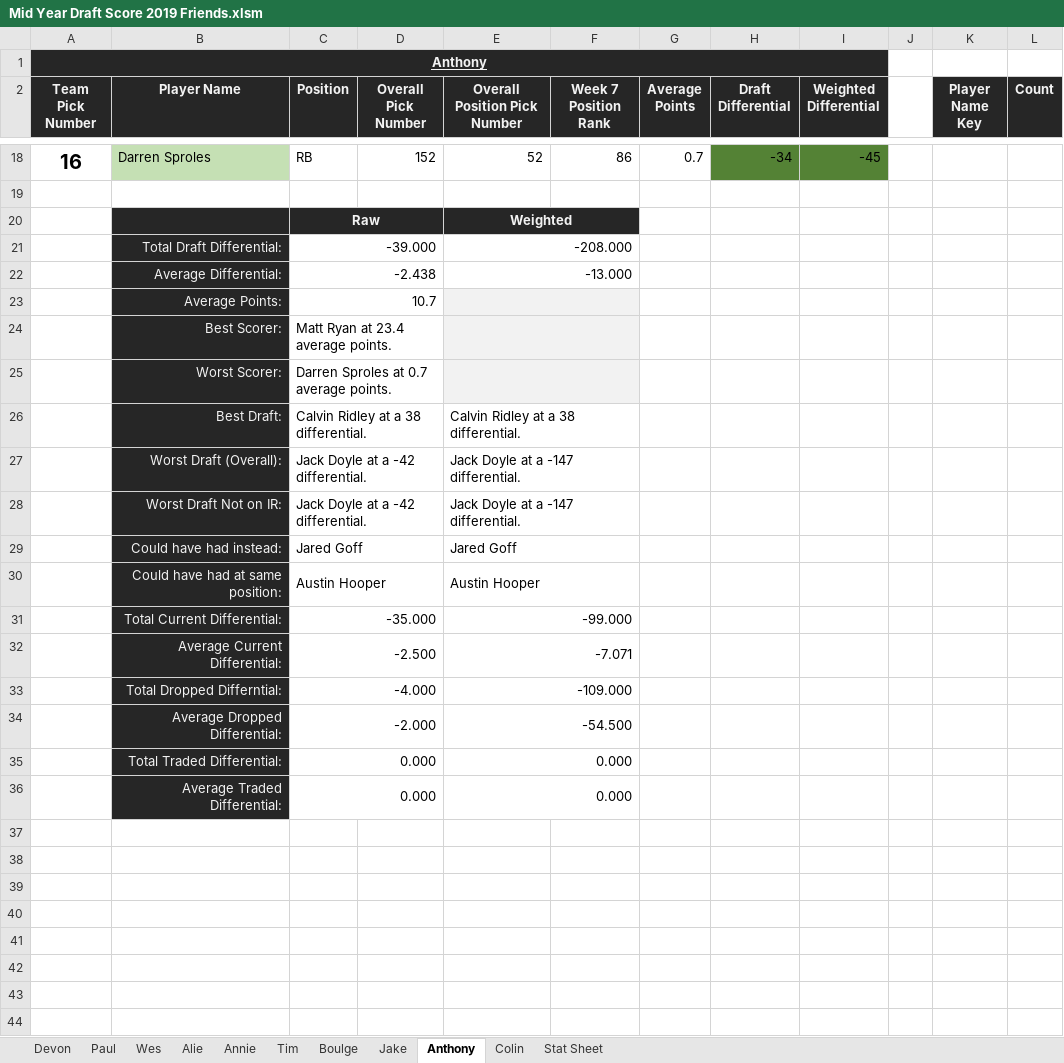
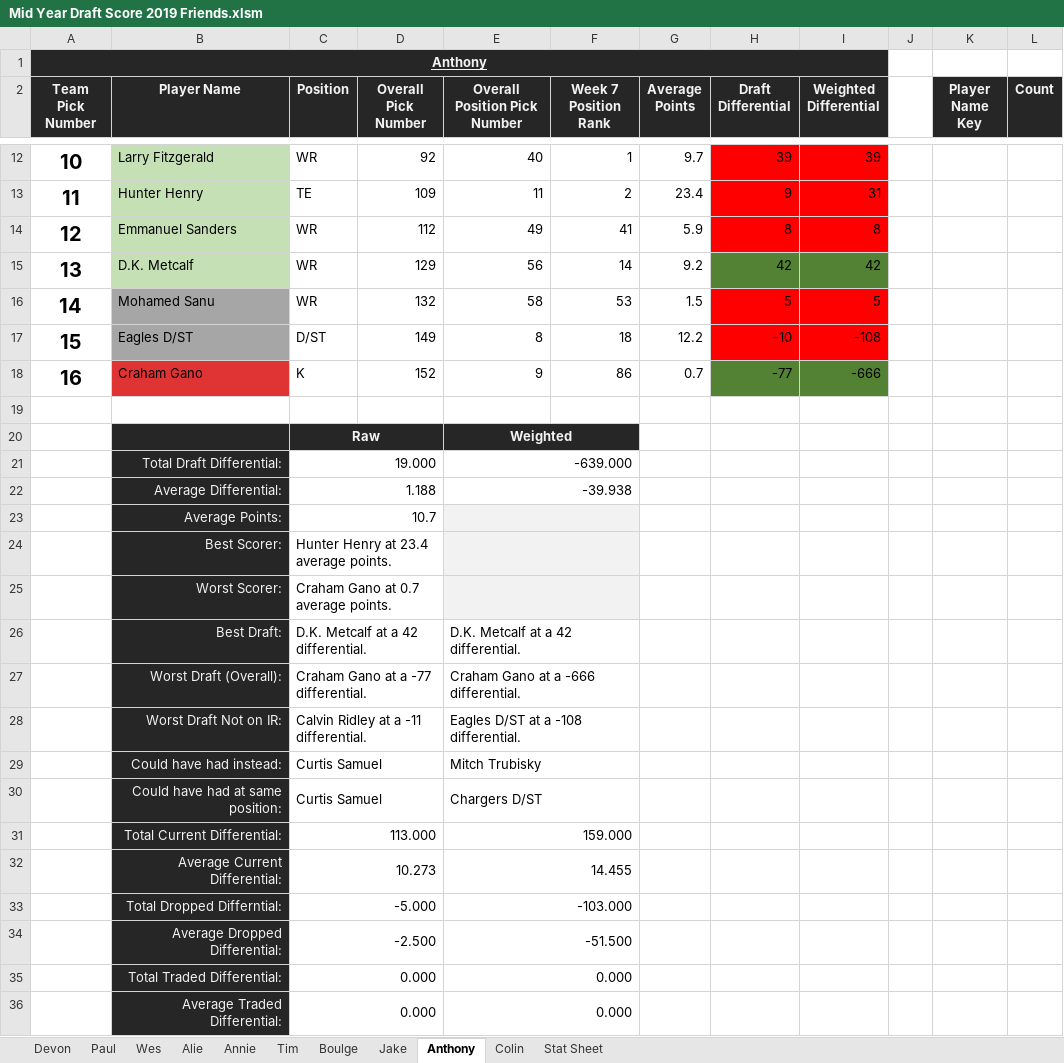
Before and after one commit to tfrick34/tfrick34.github.io, an Excel workbook: Fantasy Football/2019/Friends/Mid Year Draft Score 2019 Friends.xlsm, sheet Anthony, drawn as a sheet; only a part is shown, gaps mark what is left out; values as stored, in another font and other column widths than the file's, no borders; conditional formats not drawn; removed rows and columns are numbered as before the commit, all else as after; the diff covers the shown part only; the diff names each change by its address in the sheet, - before the commit and + after, or states it on an @@ line.

```diff
--- a/Fantasy Football/2019/Friends/Mid Year Draft Score 2019 Friends.xlsm (sheet Anthony)
+++ b/Fantasy Football/2019/Friends/Mid Year Draft Score 2019 Friends.xlsm (sheet Anthony)
-row 18: 16 | Darren Sproles | RB | 152 | 52 | 86 | 0.7 | -34 | -45
+row 12: 10 | Larry Fitzgerald | WR | 92 | 40 | 1 | 9.7 | 39 | 39
+row 13: 11 | Hunter Henry | TE | 109 | 11 | 2 | 23.4 | 9 | 31
+row 14: 12 | Emmanuel Sanders | WR | 112 | 49 | 41 | 5.9 | 8 | 8
+row 15: 13 | D.K. Metcalf | WR | 129 | 56 | 14 | 9.2 | 42 | 42
+row 16: 14 | Mohamed Sanu | WR | 132 | 58 | 53 | 1.5 | 5 | 5
+row 17: 15 | Eagles D/ST | D/ST | 149 | 8 | 18 | 12.2 | -10 | -108
+row 18: 16 | Craham Gano | K | 152 | 9 | 86 | 0.7 | -77 | -666
-C21 (Position): -39.000
+C21 (Position): 19.000
-E21 (Overall Position Pick Number): -208.000
+E21 (Overall Position Pick Number): -639.000
-C22 (Position): -2.438
+C22 (Position): 1.188
-E22 (Overall Position Pick Number): -13.000
+E22 (Overall Position Pick Number): -39.938
-C24 (Position): Matt Ryan at 23.4 average points.
+C24 (Position): Hunter Henry at 23.4 average points.
-C25 (Position): Darren Sproles at 0.7 average points.
+C25 (Position): Craham Gano at 0.7 average points.
-C26 (Position): Calvin Ridley at a 38 differential.
+C26 (Position): D.K. Metcalf at a 42 differential.
-E26 (Overall Position Pick Number): Calvin Ridley at a 38 differential.
+E26 (Overall Position Pick Number): D.K. Metcalf at a 42 differential.
-C27 (Position): Jack Doyle at a -42 differential.
+C27 (Position): Craham Gano at a -77 differential.
-E27 (Overall Position Pick Number): Jack Doyle at a -147 differential.
+E27 (Overall Position Pick Number): Craham Gano at a -666 differential.
-C28 (Position): Jack Doyle at a -42 differential.
+C28 (Position): Calvin Ridley at a -11 differential.
-E28 (Overall Position Pick Number): Jack Doyle at a -147 differential.
+E28 (Overall Position Pick Number): Eagles D/ST at a -108 differential.
-C29 (Position): Jared Goff
+C29 (Position): Curtis Samuel
-E29 (Overall Position Pick Number): Jared Goff
+E29 (Overall Position Pick Number): Mitch Trubisky
-C30 (Position): Austin Hooper
+C30 (Position): Curtis Samuel
-E30 (Overall Position Pick Number): Austin Hooper
+E30 (Overall Position Pick Number): Chargers D/ST
-C31 (Position): -35.000
+C31 (Position): 113.000
-E31 (Overall Position Pick Number): -99.000
+E31 (Overall Position Pick Number): 159.000
-C32 (Position): -2.500
+C32 (Position): 10.273
-E32 (Overall Position Pick Number): -7.071
+E32 (Overall Position Pick Number): 14.455
-C33 (Position): -4.000
+C33 (Position): -5.000
-E33 (Overall Position Pick Number): -109.000
+E33 (Overall Position Pick Number): -103.000
-C34 (Position): -2.000
+C34 (Position): -2.500
-E34 (Overall Position Pick Number): -54.500
+E34 (Overall Position Pick Number): -51.500
```
Also changed, not shown: 4 added rows, 10 removed rows, 16 edited cells and cell formats elsewhere in this sheet, sheet Annie, sheet Colin, sheet Tim, sheet Jake, sheet Wes, sheet Devon, 3 more sheets, Fantasy Football/2019/Work/Trade Sheet.xlsx, 3 other files.
